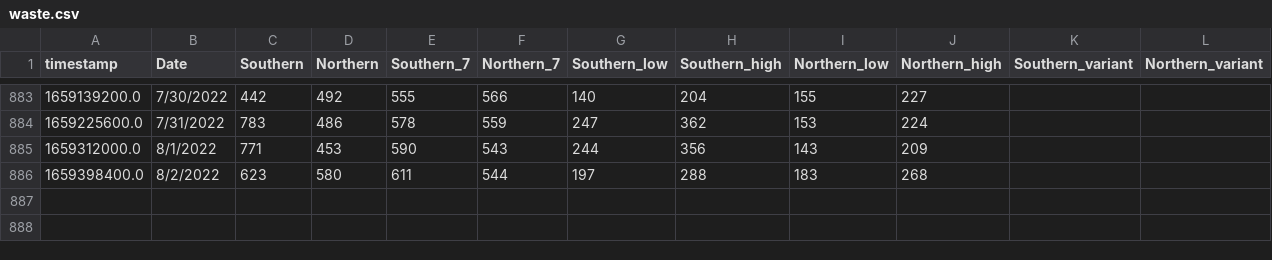
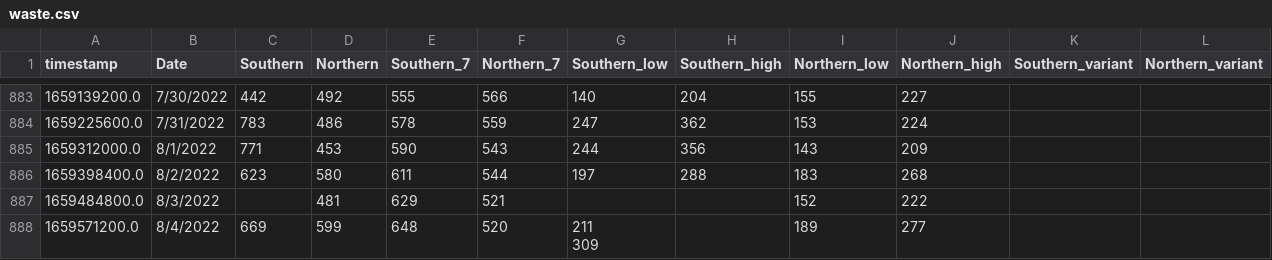
Before and after one commit to edgecollective/wastewater-parse, a CSV file: waste.csv, drawn as a sheet; only a part is shown, gaps mark what is left out; ↵ is a line break in a cell; the diff names each change by its address in the sheet, - before the commit and + after, or states it on an @@ line.

Commit message:
update

```diff
--- a/waste.csv
+++ b/waste.csv
+row 887: 1659484800.0 | 8/3/2022 |  | 481 | 629 | 521 |  |  | 152 | 222
+row 888: 1659571200.0 | 8/4/2022 | 669 | 599 | 648 | 520 | 211 ↵ 309 |  | 189 | 277
```
